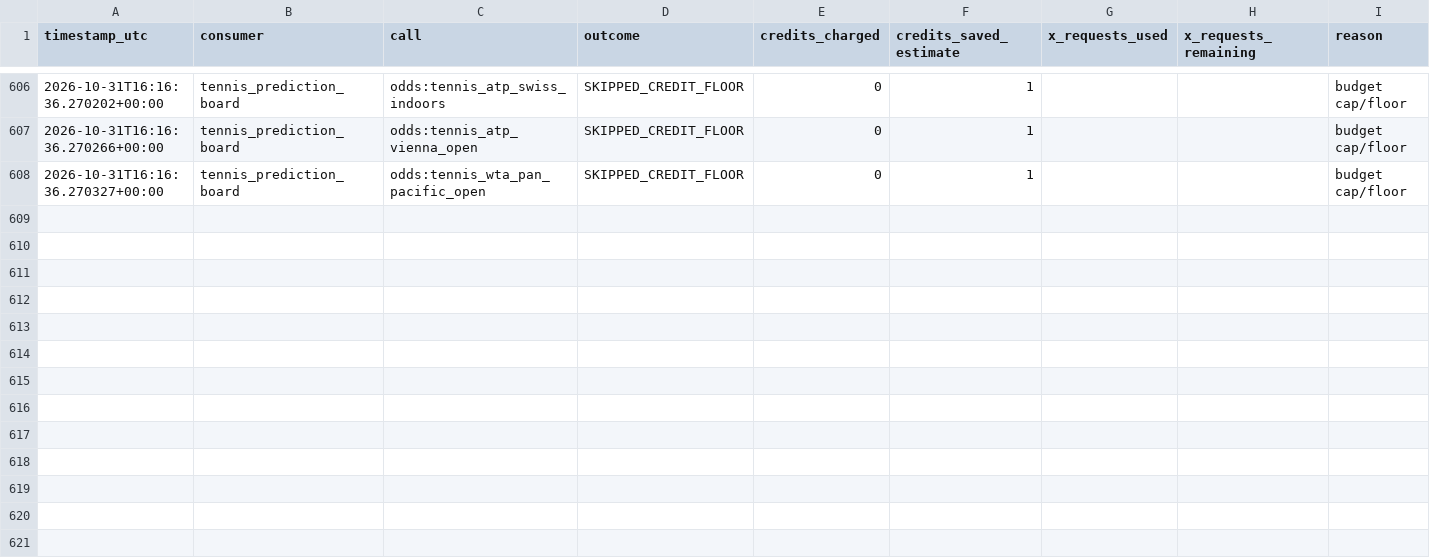
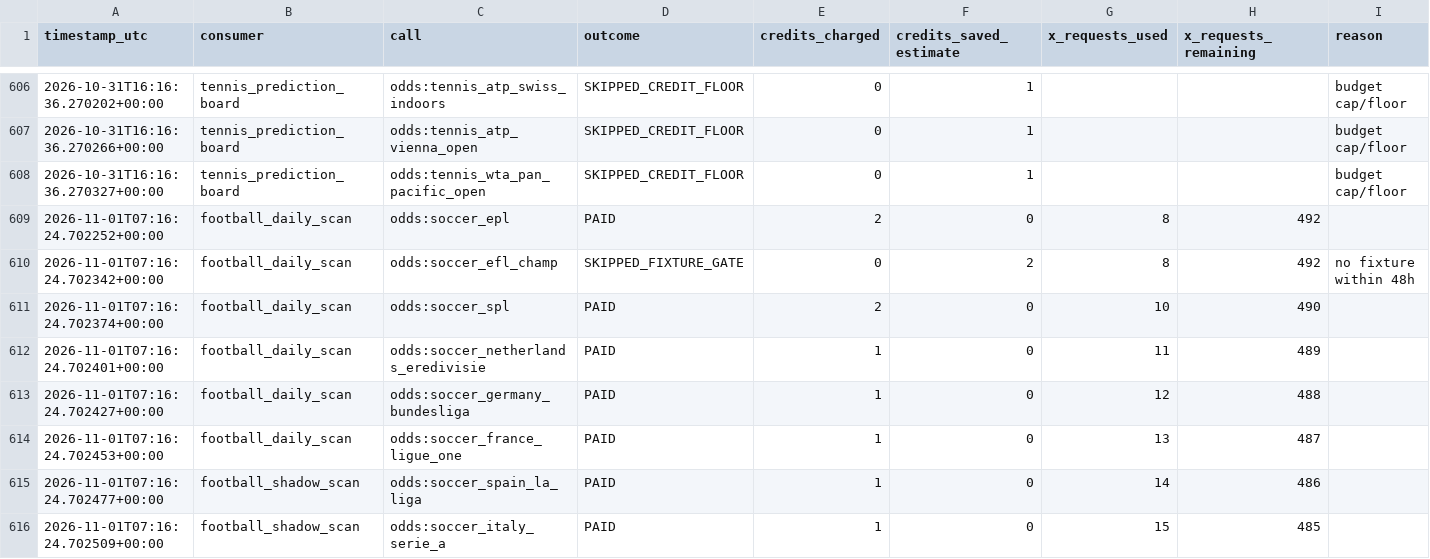
Before and after one commit to frazwil19-gif/prediction-markets-lab, a CSV file: status/credit_ledger.csv, drawn as a sheet; only a part is shown, gaps mark what is left out; the diff covers the shown part only.

```diff
--- a/status/credit_ledger.csv
+++ b/status/credit_ledger.csv
@@ -608 +608,9 @@ timestamp_utc,consumer,call,outcome,credits_charged,credits_saved_estimate,x_req
 2026-10-31T16:16:36.270327+00:00,tennis_prediction_board,odds:tennis_wta_pan_pacific_open,SKIPPED_CREDIT_FLOOR,0,1,,,budget cap/floor
+2026-11-01T07:16:24.702252+00:00,football_daily_scan,odds:soccer_epl,PAID,2,0,8,492,
+2026-11-01T07:16:24.702342+00:00,football_daily_scan,odds:soccer_efl_champ,SKIPPED_FIXTURE_GATE,0,2,8,492,no fixture within 48h
+2026-11-01T07:16:24.702374+00:00,football_daily_scan,odds:soccer_spl,PAID,2,0,10,490,
+2026-11-01T07:16:24.702401+00:00,football_daily_scan,odds:soccer_netherlands_eredivisie,PAID,1,0,11,489,
+2026-11-01T07:16:24.702427+00:00,football_daily_scan,odds:soccer_germany_bundesliga,PAID,1,0,12,488,
+2026-11-01T07:16:24.702453+00:00,football_daily_scan,odds:soccer_france_ligue_one,PAID,1,0,13,487,
+2026-11-01T07:16:24.702477+00:00,football_shadow_scan,odds:soccer_spain_la_liga,PAID,1,0,14,486,
+2026-11-01T07:16:24.702509+00:00,football_shadow_scan,odds:soccer_italy_serie_a,PAID,1,0,15,485,
```
Also changed, not shown: 8 added rows elsewhere in this file, paper_betting_v2/evaluation_runs.csv, paper_ledger/paper_bets.csv, 28 other files.
